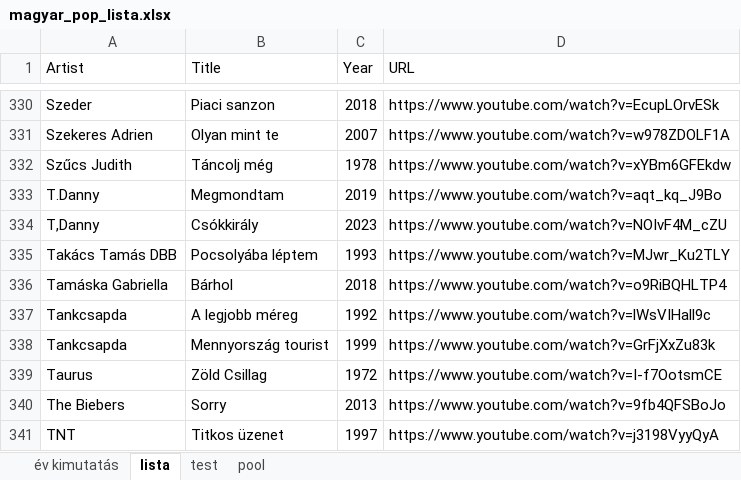
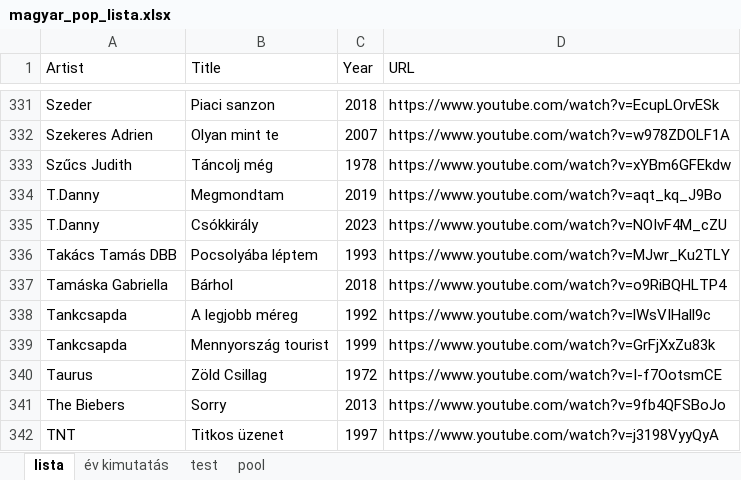
Before and after one commit to KoltaiAdam/song-timeline-card-generator, an Excel workbook: data/magyar_pop_lista.xlsx, sheet lista, drawn as a sheet; only a part is shown, gaps mark what is left out; values as stored, in another font and other column widths than the file's, no borders; addresses are those after the commit; the diff covers the shown part only; the diff names each change by its address in the sheet, - before the commit and + after, or states it on an @@ line.

Commit message:
Update magyar_pop_lista.xlsx

```diff
--- a/data/magyar_pop_lista.xlsx (sheet lista)
+++ b/data/magyar_pop_lista.xlsx (sheet lista)
@@ sheet tab order changed: lista | év kimutatás | test | pool @@
-A335 (Artist): T,Danny
+A335 (Artist): T.Danny
```
Also changed, not shown: 1 added row and 6 edited cells elsewhere in this sheet.
